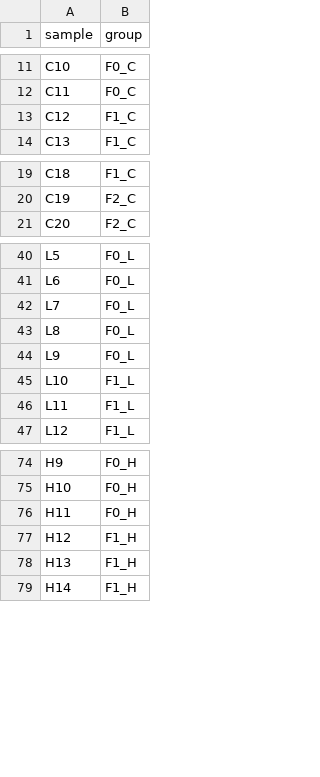
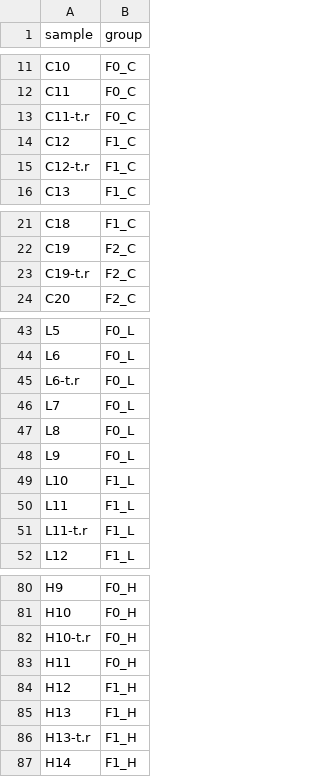
Before and after one commit to NBISweden/SMS-6668-23-micegut, a CSV file: data/sample_groups.csv, drawn as a sheet; only a part is shown, gaps mark what is left out; the diff covers the shown part only; the diff names each change by its address in the sheet, - before the commit and + after, or states it on an @@ line.

Commit message:
Add technical replicates to sample groups

```diff
--- a/data/sample_groups.csv
+++ b/data/sample_groups.csv
+row 13: C11-t.r | F0_C
+row 15: C12-t.r | F1_C
+row 23: C19-t.r | F2_C
+row 45: L6-t.r | F0_L
+row 51: L11-t.r | F1_L
+row 82: H10-t.r | F0_H
+row 86: H13-t.r | F1_H
```
Also changed, not shown: 2 added rows elsewhere in this file.
